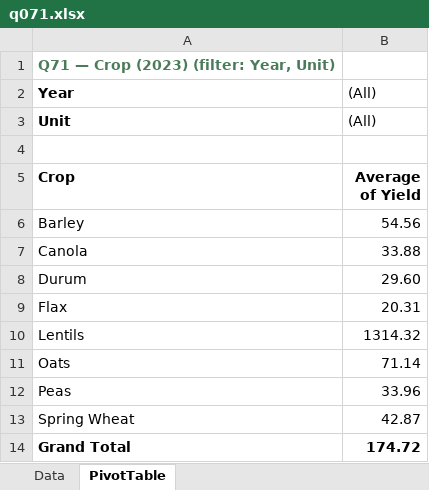
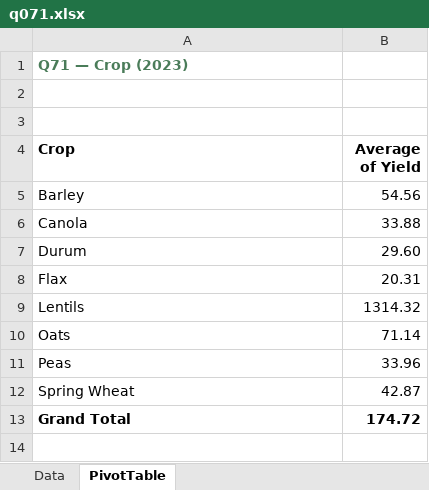
Before and after one commit to peterJslade/arec261-textbook, an Excel workbook: practice/answers/q071.xlsx, sheet PivotTable, drawn as a sheet; values as stored, in another font and other column widths than the file's, no borders; the diff names each change by its address in the sheet, - before the commit and + after, or states it on an @@ line.

```diff
--- a/practice/answers/q071.xlsx (sheet PivotTable)
+++ b/practice/answers/q071.xlsx (sheet PivotTable)
-A1 (Crop): Q71 — Crop (2023) (filter: Year, Unit)
+A1 (Crop): Q71 — Crop (2023)
-row 2: Year | (All)
+row 2: (empty)
-row 3: Unit | (All)
```
Also changed, not shown: practice/answers/q076.xlsx, practice/answers/q080.xlsx, 13 other files.
